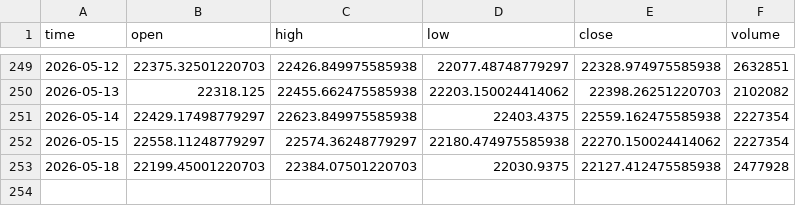
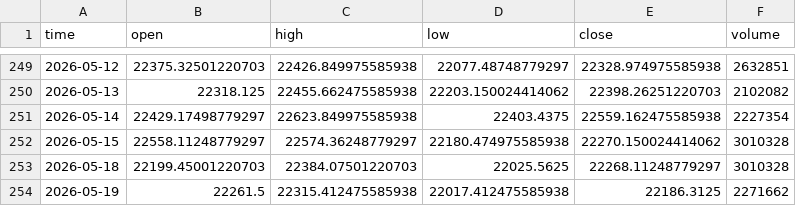
Before and after one commit to dgalaska1/TMI, a CSV file: data/TMI.csv, drawn as a sheet; only a part is shown, gaps mark what is left out.

```diff
--- a/data/TMI.csv
+++ b/data/TMI.csv
@@ -251,3 +251,4 @@ time,open,high,low,close,volume
 2026-05-14,22429.17498779297,22623.849975585938,22403.4375,22559.162475585938,2227354
-2026-05-15,22558.11248779297,22574.36248779297,22180.474975585938,22270.150024414062,2227354
-2026-05-18,22199.45001220703,22384.07501220703,22030.9375,22127.412475585938,2477928
+2026-05-15,22558.11248779297,22574.36248779297,22180.474975585938,22270.150024414062,3010328
+2026-05-18,22199.45001220703,22384.07501220703,22025.5625,22268.11248779297,3010328
+2026-05-19,22261.5,22315.412475585938,22017.412475585938,22186.3125,2271662
```
